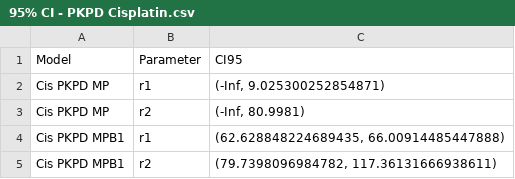
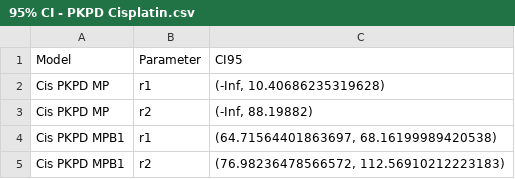
Before and after one commit to Craig-Lab/MP-MPB1-mechanistic-model, a CSV file: Profile_likelihood/Confidence Intervals/95% CI - PKPD Cisplatin.csv, drawn as a sheet.

```diff
--- a/Profile_likelihood/Confidence Intervals/95% CI - PKPD Cisplatin.csv
+++ b/Profile_likelihood/Confidence Intervals/95% CI - PKPD Cisplatin.csv
@@ -1,5 +1,5 @@
 Model,Parameter,CI95
-Cis PKPD MP,r1,"(-Inf, 9.025300252854871)"
-Cis PKPD MP,r2,"(-Inf, 80.9981)"
-Cis PKPD MPB1,r1,"(62.628848224689435, 66.00914485447888)"
-Cis PKPD MPB1,r2,"(79.7398096984782, 117.36131666938611)"
+Cis PKPD MP,r1,"(-Inf, 10.40686235319628)"
+Cis PKPD MP,r2,"(-Inf, 88.19882)"
+Cis PKPD MPB1,r1,"(64.71564401863697, 68.16199989420538)"
+Cis PKPD MPB1,r2,"(76.98236478566572, 112.56910212223183)"
```
Also changed, not shown: Profile_likelihood/Confidence Intervals/95% CI - Immune extended.csv.
